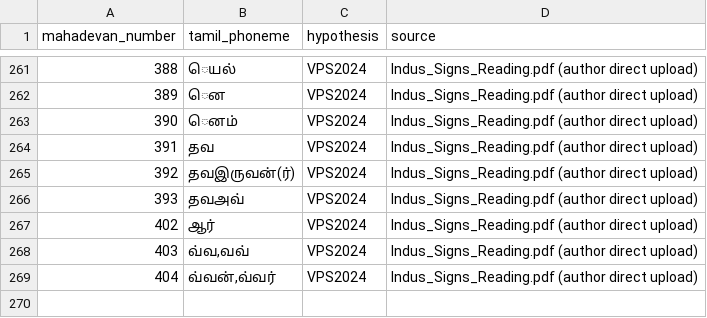
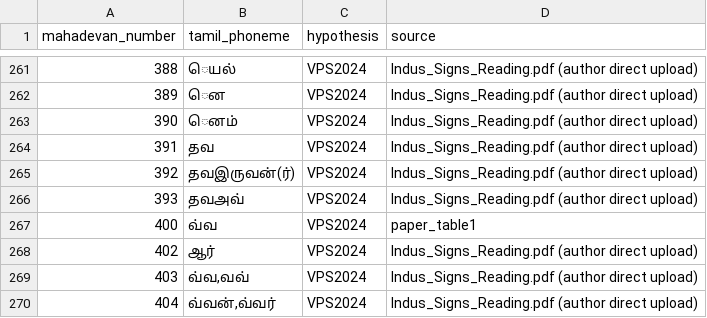
Before and after one commit to premkumar2306/open-indus-lab, a CSV file: data/seed/phoneme_mappings_author_full.csv, drawn as a sheet; only a part is shown, gaps mark what is left out.

Commit message:
Add M-400 வ்வ (vva)

```diff
--- a/data/seed/phoneme_mappings_author_full.csv
+++ b/data/seed/phoneme_mappings_author_full.csv
@@ -266,2 +266,3 @@ mahadevan_number,tamil_phoneme,hypothesis,source
 393,தவஅவ்,VPS2024,Indus_Signs_Reading.pdf (author direct upload)
+400,வ்வ,VPS2024,paper_table1
 402,ஆர்,VPS2024,Indus_Signs_Reading.pdf (author direct upload)
```
